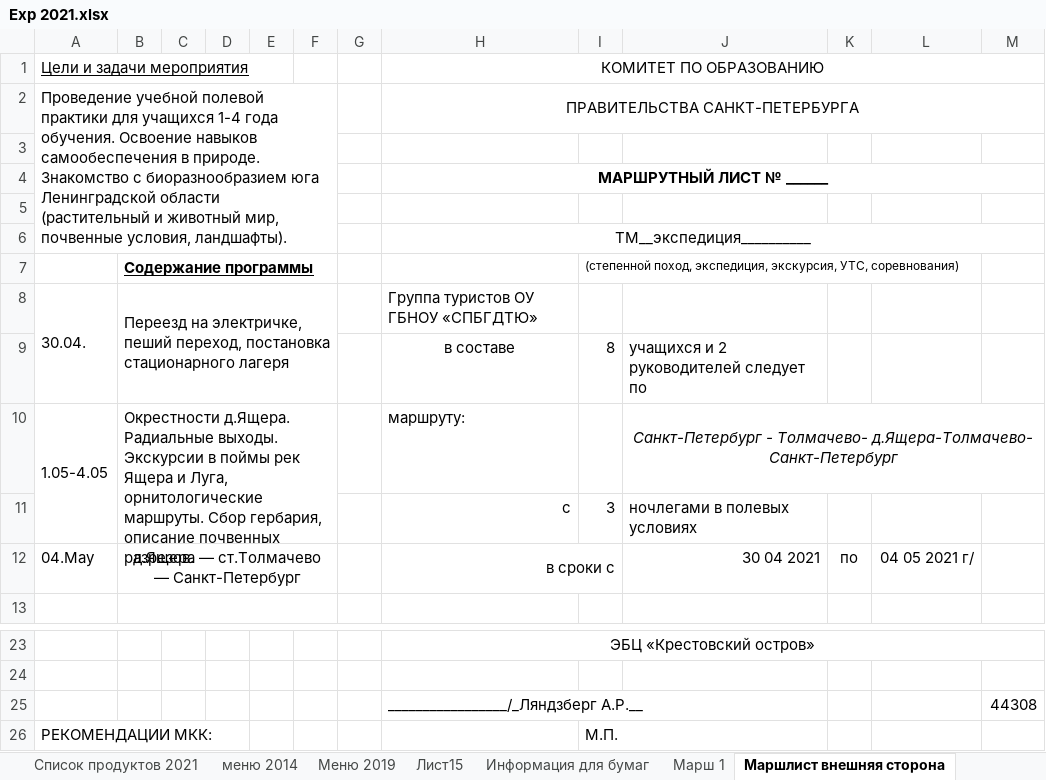
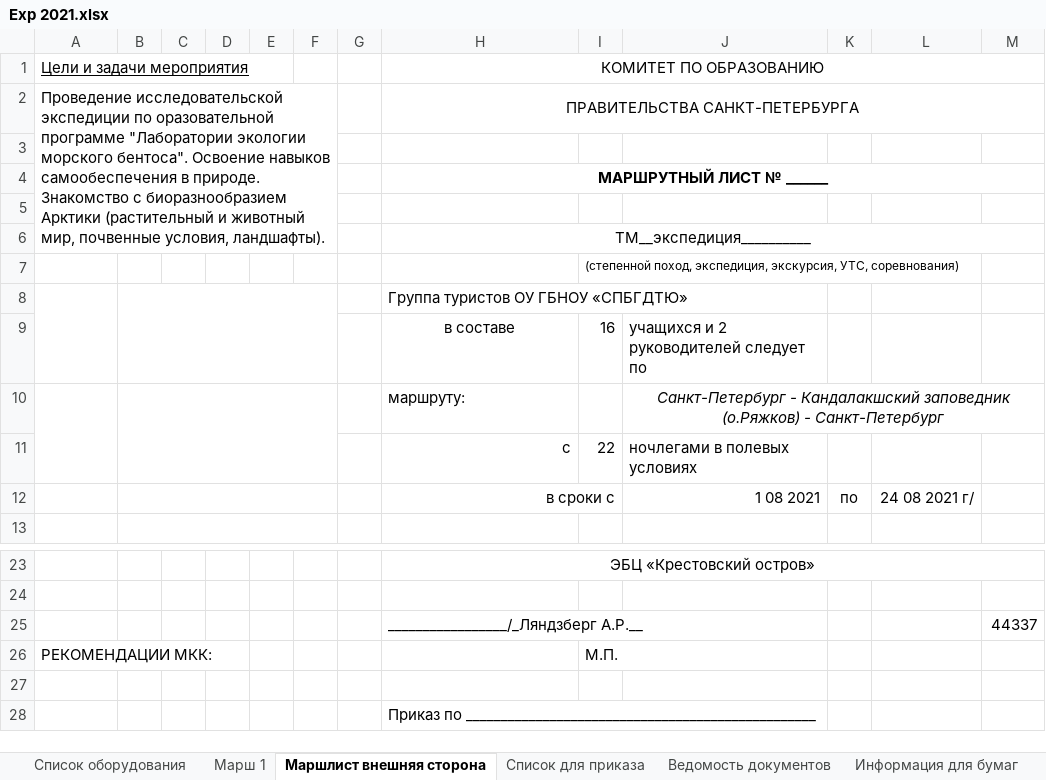
Before and after one commit to polydora/Lab-processings, an Excel workbook: Exp2021/Exp 2021.xlsx, sheet Маршлист внешняя сторона, drawn as a sheet; only a part is shown, gaps mark what is left out; the shorter side is filled out with more unchanged rows; values as stored, in another font and other column widths than the file's, no borders; removed rows and columns are numbered as before the commit, all else as after; the diff names each change by its address in the sheet, - before the commit and + after, or states it on an @@ line.

Commit message:
документы по экспедиции

```diff
--- a/Exp2021/Exp 2021.xlsx (sheet Маршлист внешняя сторона)
+++ b/Exp2021/Exp 2021.xlsx (sheet Маршлист внешняя сторона)
-sheet tab: Список продуктов 2021
-sheet tab: меню 2014
-sheet tab: Меню 2019
-sheet tab: Лист15
@@ sheet tab order changed: Список оборудования | Марш 1 | Маршлист внешняя сторона | Cписок для приказа | Ведомость документов | Информация для бумаг @@
-A2: Проведение учебной полевой практики для учащихся 1-4 года обучения. Освоение навыков самообеспечения в природе. Знакомство с биоразнообразием юга Ленинградской области (растительный и…
+A2: Проведение исследовательской экспедиции по оразовательной программе "Лаборатории экологии морского бентоса". Освоение навыков самообеспечения в природе. Знакомство с биоразнообразием Арктики (растительный и…
-B7: Содержание программы
+B7: (empty)
-row 8: 30.04. | Переезд на электричке, пеший переход, постановка стационарного лагеря |  |  |  |  |  | Группа туристов ОУ ГБНОУ «СПБГДТЮ»
+row 8:  |  |  |  |  |  |  | Группа туристов ОУ ГБНОУ «СПБГДТЮ»
-I9: 8
+I9: 16
-row 10: 1.05-4.05 | Окрестности д.Ящера. Радиальные выходы. Экскурсии в поймы рек Ящера и Луга, орнитологические маршруты. Сбор гербария, описание почвенных разрезов. |  |  |  |  |  | маршруту: |  | Санкт-Петербург - Толмачево- д.Ящера-Толмачево- Санкт-Петербург
+row 10:  |  |  |  |  |  |  | маршруту: |  | Санкт-Петербург - Кандалакшский заповедник (о.Ряжков) - Санкт-Петербург
-I11: 3
+I11: 22
-row 12: 04.May | д.Ящера — ст.Толмачево — Санкт-Петербург |  |  |  |  |  | в сроки c |  | 30 04 2021 | по | 04 05 2021 г/
+row 12:  |  |  |  |  |  |  | в сроки c |  | 1 08 2021 | по | 24 08 2021 г/
-M25: 44308
+M25: 44337
```
Also changed, not shown: sheet Марш 1, sheet Участники, sheet Cписок для приказа, sheet Информация для бумаг, sheet Ведомость документов, other sheet tabs, formulas that keep their value, 2 other files.
